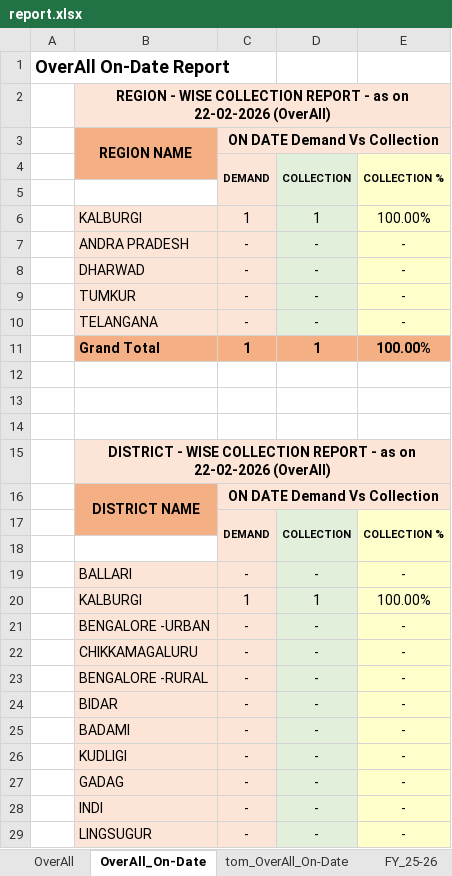
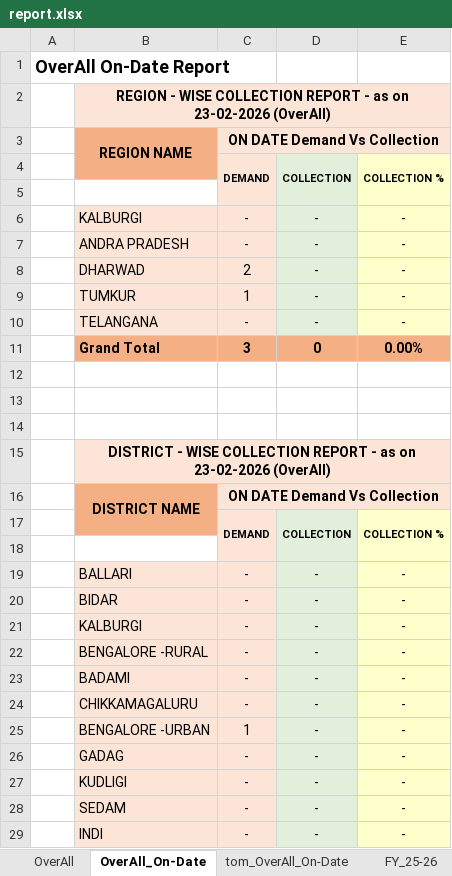
Before and after one commit to Raghunandan1157/Coll_Db, an Excel workbook: data/report.xlsx, sheet OverAll_On-Date, drawn as a sheet; only a part is shown; the shorter side is filled out with more unchanged rows; values as stored, in another font and other column widths than the file's, no borders; removed rows and columns are numbered as before the commit, all else as after; the diff covers the shown part only; the diff names each change by its address in the sheet, - before the commit and + after, or states it on an @@ line.

```diff
--- a/data/report.xlsx (sheet OverAll_On-Date)
+++ b/data/report.xlsx (sheet OverAll_On-Date)
-B2: …as on 22-02-2026 (OverAll)
+B2: …as on 23-02-2026 (OverAll)
-row 6:  | KALBURGI | 1 | 1 | 100.00%
+row 6:  | KALBURGI | - | - | -
-C8: -
+C8: 2
-C9: -
+C9: 1
-row 11:  | Grand Total | 1 | 1 | 100.00%
-row 11: (empty)
+row 11:  | Grand Total | 3 | 0 | 0.00%
-B11:E11 fill: none
+B11:E11 fill: #F4B084
+row 14: (empty)
-B15: …as on 22-02-2026 (OverAll)
+B15: …as on 23-02-2026 (OverAll)
-row 20:  | KALBURGI | 1 | 1 | 100.00%
@@ row 24 moved to row 20: BIDAR @@
+row 21:  | KALBURGI | - | - | -
-B22: BENGALORE -URBAN
+B22: BENGALORE -RURAL
@@ row 25 moved to row 23: BADAMI @@
-B25: BENGALORE -RURAL
+B25: BENGALORE -URBAN
-C25: -
+C25: 1
@@ row 27 moved to row 26: GADAG @@
@@ row 30 moved to row 28: SEDAM @@
```
Also changed, not shown: 12 added rows, 12 removed rows, 92 moved rows, 25 edited cells and cell formats elsewhere in this sheet, sheet OverAll, sheet FY_25-26, sheet FY_25-26_On-Date, sheet tom_OverAll_On-Date, sheet tom_FY_25-26_On-Date, formulas that keep their value.
